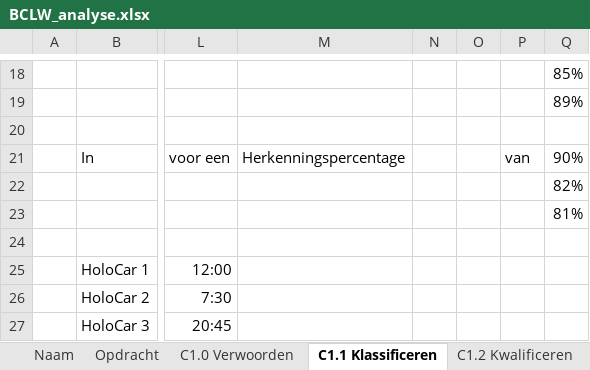
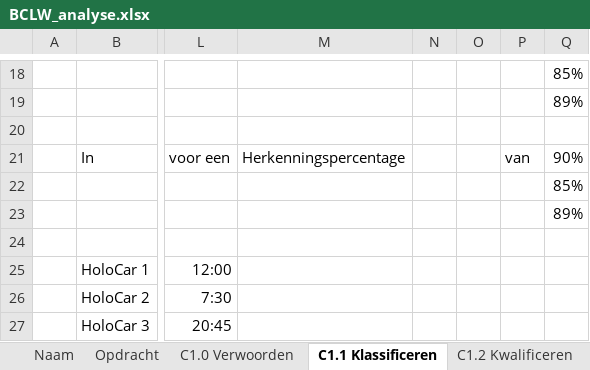
Before and after one commit to WeeJeePee/RaspberryPi_bclw, an Excel workbook: Documenten/BCLW_analyse.xlsx, sheet C1.1 Klassificeren, drawn as a sheet; only a part is shown, gaps mark what is left out; values as stored, in another font and other column widths than the file's, no borders; the diff names each change by its address in the sheet, - before the commit and + after, or states it on an @@ line.

```diff
--- a/Documenten/BCLW_analyse.xlsx (sheet C1.1 Klassificeren)
+++ b/Documenten/BCLW_analyse.xlsx (sheet C1.1 Klassificeren)
-Q22: 82%
+Q22: 85%
-Q23: 81%
+Q23: 89%
```
Also changed, not shown: sheet C1.7 Diagrammiseren, sheet C1.6 Sjabloniseren, sheet C1.2 Kwalificeren, sheet C1.0 Verwoorden.
